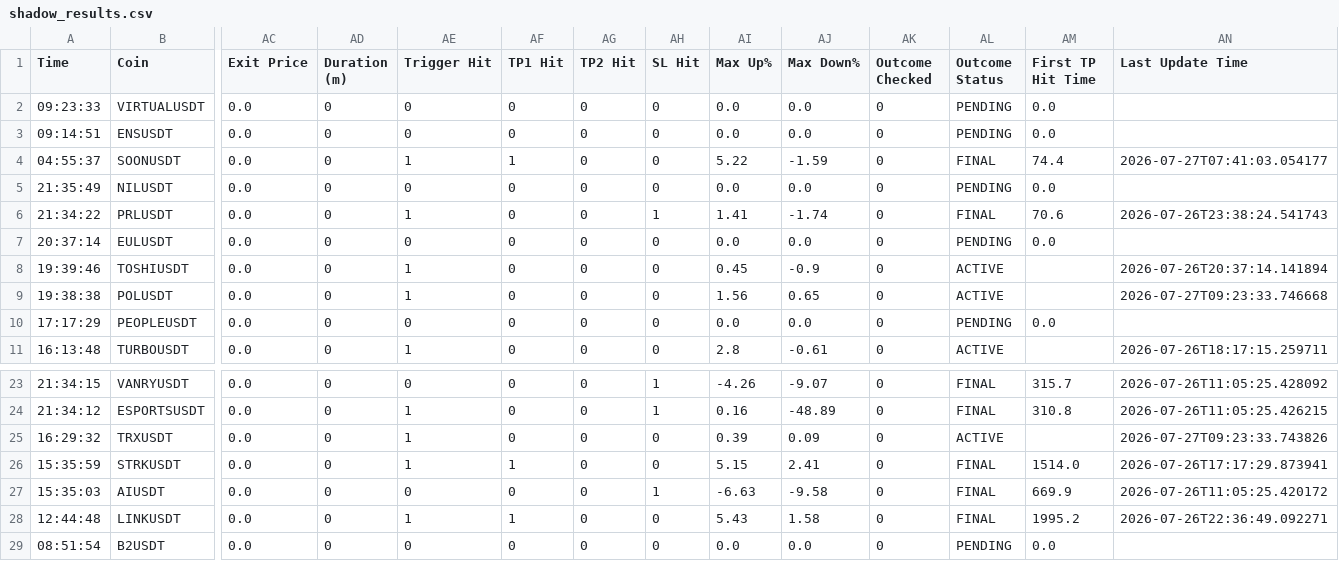
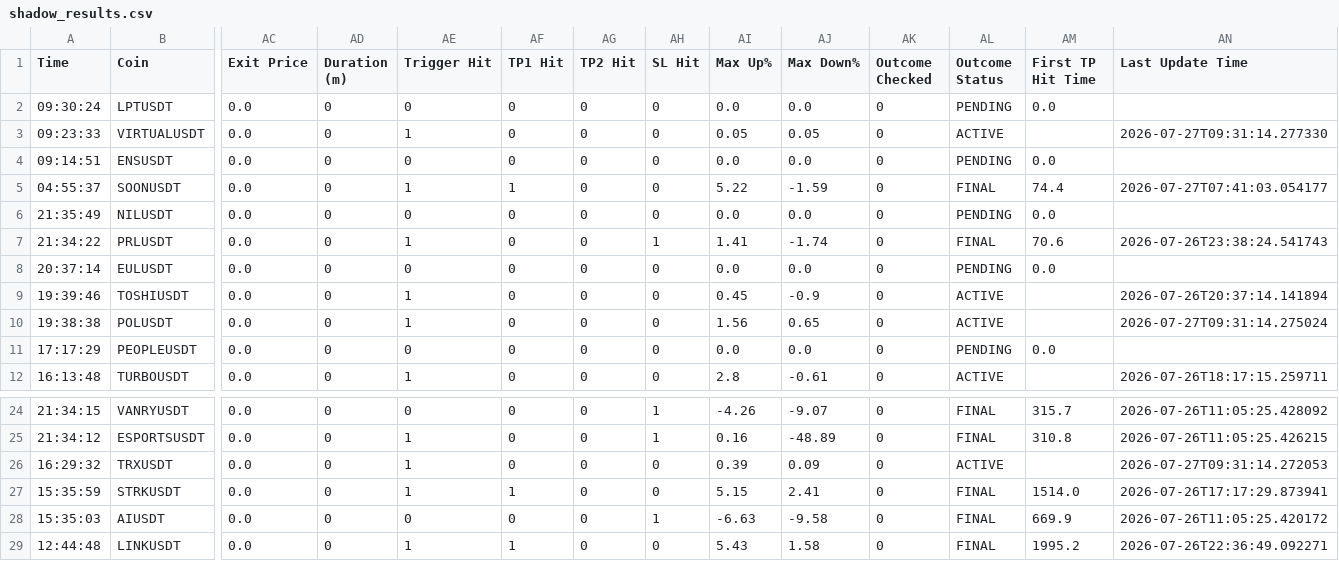
Before and after one commit to rank1984/crypto-bot, a CSV file: shadow_results.csv, drawn as a sheet; only a part is shown, gaps mark what is left out; the shorter side is filled out with more unchanged rows; addresses are those after the commit; rows hold the shown columns only; the diff names each change by its address in the sheet, - before the commit and + after, or states it on an @@ line.

```diff
--- a/shadow_results.csv
+++ b/shadow_results.csv
+row 2: 09:30:24 | LPTUSDT | 0.0 | 0 | 0 | 0 | 0 | 0 | 0.0 | 0.0 | 0 | PENDING | 0.0
-AE3 (Trigger Hit): 0
+AE3 (Trigger Hit): 1
-AI3 (Max Up%): 0.0
+AI3 (Max Up%): 0.05
-AJ3 (Max Down%): 0.0
+AJ3 (Max Down%): 0.05
-AL3 (Outcome Status): PENDING
+AL3 (Outcome Status): ACTIVE
-AM3 (First TP Hit Time): 0.0
+AM3 (First TP Hit Time): (empty)
-AN3 (Last Update Time): (empty)
+AN3 (Last Update Time): 2026-07-27T09:31:14.277330
-AN10 (Last Update Time): 2026-07-27T09:23:33.746668
+AN10 (Last Update Time): 2026-07-27T09:31:14.275024
-AN26 (Last Update Time): 2026-07-27T09:23:33.743826
+AN26 (Last Update Time): 2026-07-27T09:31:14.272053
```
Also changed, not shown: 1 other file.
